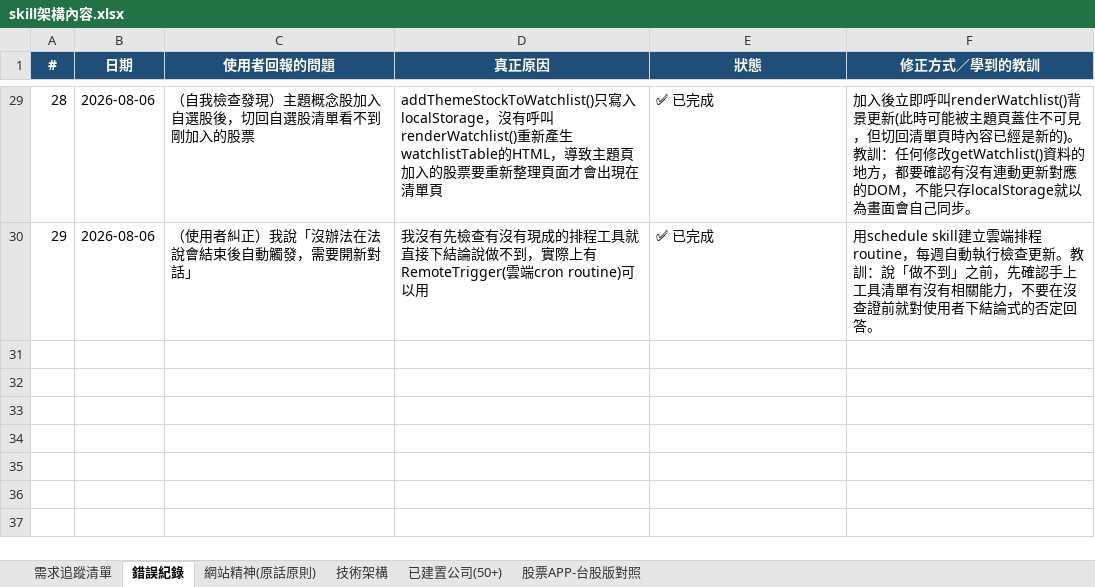
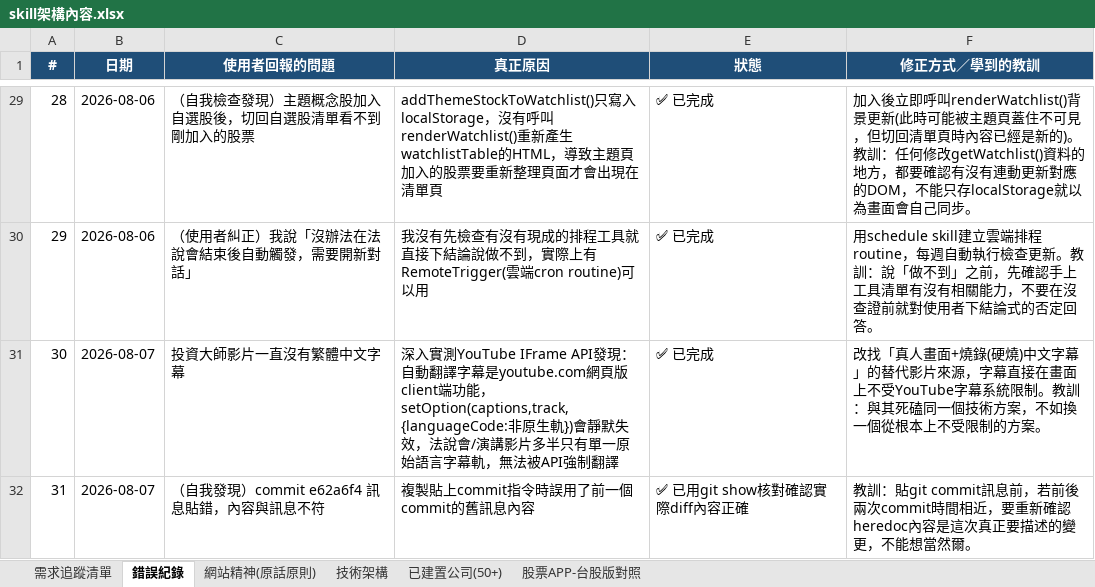
Before and after one commit to Weicheng-qq/stock-analyzer, an Excel workbook: 交接清單/skill架構內容.xlsx, sheet 錯誤紀錄, drawn as a sheet; only a part is shown, gaps mark what is left out; values as stored, in another font and other column widths than the file's, no borders; the diff names each change by its address in the sheet, - before the commit and + after, or states it on an @@ line.

Commit message:
補齊需求追蹤清單(#79)與錯誤紀錄(#30-31)：投資大師中文字幕與有聲書
記錄8/7新增的投資大師學院真人畫面燒錄字幕影片、有聲書小選單，以及
commit訊息貼錯的自我檢討。

```diff
--- a/交接清單/skill架構內容.xlsx (sheet 錯誤紀錄)
+++ b/交接清單/skill架構內容.xlsx (sheet 錯誤紀錄)
+row 31: 30 | 2026-08-07 | 投資大師影片一直沒有繁體中文字幕 | 深入實測YouTube IFrame API發現：自動翻譯字幕是youtube.com網頁版client端功能，setOption(captions,track,{languageCode:非原生軌})會靜默失效，法說會/演講影片多半只有單一原始語言字幕軌，無法被API強制翻譯 | ✅ 已完成 | 改找「真人畫面+燒錄(硬燒)中文字幕」的替代影片來源，字幕直接在畫面上不受YouTube字幕系統限制。教訓：與其死磕同一個技術方案，不如換一個從根本上不受限制的方案。
+row 32: 31 | 2026-08-07 | （自我發現）commit e62a6f4 訊息貼錯，內容與訊息不符 | 複製貼上commit指令時誤用了前一個commit的舊訊息內容 | ✅ 已用git show核對確認實際diff內容正確 | 教訓：貼git commit訊息前，若前後兩次commit時間相近，要重新確認heredoc內容是這次真正要描述的變更，不能想當然爾。
```
Also changed, not shown: sheet 需求追蹤清單.
